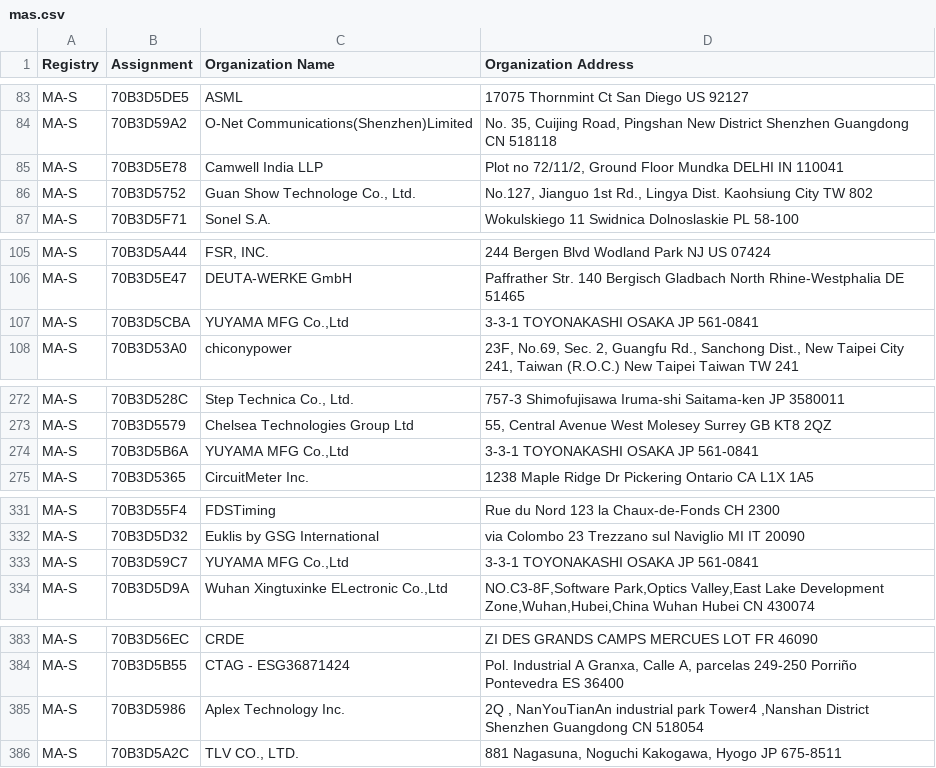
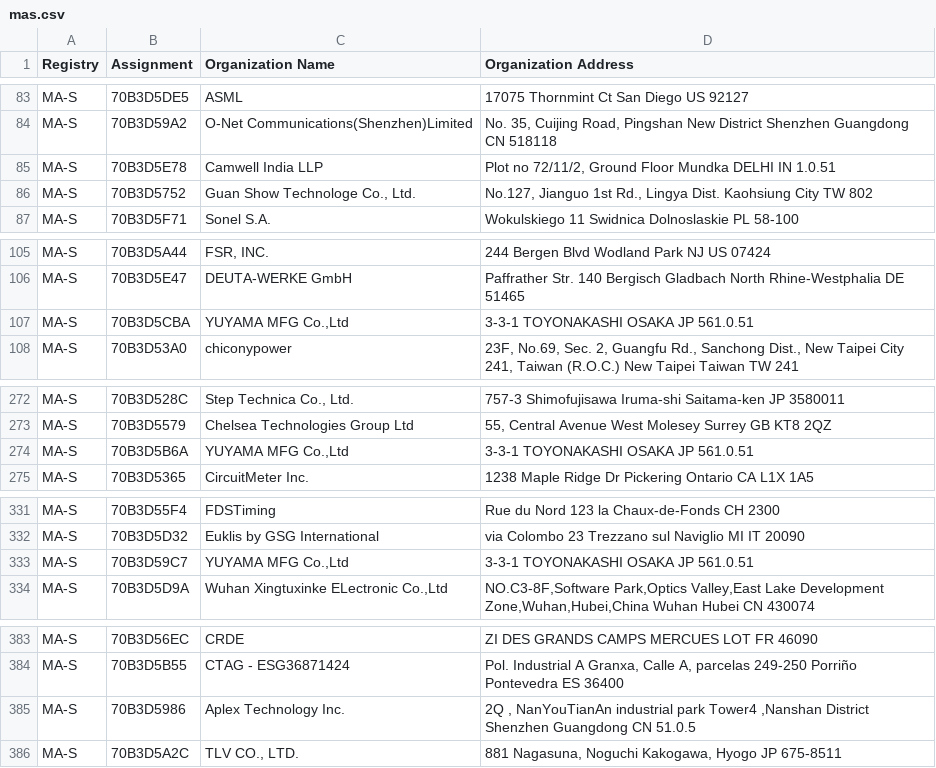
Before and after one commit to mbaker-97/sendit, a CSV file: sendit/helper_functions/mas.csv, drawn as a sheet; only a part is shown, gaps mark what is left out; the diff covers the shown part only.

```diff
--- a/sendit/helper_functions/mas.csv
+++ b/sendit/helper_functions/mas.csv
@@ -84,3 +84,3 @@ MA-S,70B3D5DE5,ASML,17075 Thornmint Ct San Diego  US 92127
 MA-S,70B3D59A2,O-Net Communications(Shenzhen)Limited,"No. 35, Cuijing Road, Pingshan New District Shenzhen Guangdong CN 518118 "
-MA-S,70B3D5E78,Camwell India LLP,"Plot no 72/11/2, Ground Floor Mundka DELHI IN 110041 "
+MA-S,70B3D5E78,Camwell India LLP,"Plot no 72/11/2, Ground Floor Mundka DELHI IN 1.0.51 "
 MA-S,70B3D5752,"Guan Show Technologe Co., Ltd.","No.127, Jianguo 1st Rd., Lingya Dist.  Kaohsiung City   TW 802 "
@@ -106,3 +106,3 @@ MA-S,70B3D5A44,"FSR, INC.",244 Bergen Blvd Wodland Park NJ US 07424
 MA-S,70B3D5E47,DEUTA-WERKE GmbH,Paffrather Str. 140 Bergisch Gladbach North Rhine-Westphalia DE 51465
-MA-S,70B3D5CBA,"YUYAMA MFG Co.,Ltd",3-3-1 TOYONAKASHI OSAKA JP 561-0841
+MA-S,70B3D5CBA,"YUYAMA MFG Co.,Ltd",3-3-1 TOYONAKASHI OSAKA JP 561.0.51
 MA-S,70B3D53A0,chiconypower,"23F, No.69, Sec. 2, Guangfu Rd., Sanchong Dist., New Taipei City 241, Taiwan (R.O.C.) New Taipei Taiwan TW 241 "
@@ -273,3 +273,3 @@ MA-S,70B3D528C,"Step Technica Co., Ltd.",757-3 Shimofujisawa Iruma-shi Saitama-k
 MA-S,70B3D5579,Chelsea Technologies Group Ltd,"55, Central Avenue West Molesey Surrey GB KT8 2QZ "
-MA-S,70B3D5B6A,"YUYAMA MFG Co.,Ltd",3-3-1 TOYONAKASHI OSAKA JP 561-0841
+MA-S,70B3D5B6A,"YUYAMA MFG Co.,Ltd",3-3-1 TOYONAKASHI OSAKA JP 561.0.51
 MA-S,70B3D5365,CircuitMeter Inc.,1238 Maple Ridge Dr Pickering Ontario CA L1X 1A5
@@ -332,3 +332,3 @@ MA-S,70B3D55F4,FDSTiming,Rue du Nord 123 la Chaux-de-Fonds  CH 2300
 MA-S,70B3D5D32,Euklis by GSG International,via Colombo 23 Trezzano sul Naviglio MI IT 20090
-MA-S,70B3D59C7,"YUYAMA MFG Co.,Ltd",3-3-1 TOYONAKASHI OSAKA JP 561-0841
+MA-S,70B3D59C7,"YUYAMA MFG Co.,Ltd",3-3-1 TOYONAKASHI OSAKA JP 561.0.51
 MA-S,70B3D5D9A,"Wuhan Xingtuxinke ELectronic Co.,Ltd","NO.C3-8F,Software Park,Optics Valley,East Lake Development Zone,Wuhan,Hubei,China Wuhan Hubei CN 430074 "
@@ -384,3 +384,3 @@ MA-S,70B3D56EC,CRDE,ZI DES GRANDS CAMPS MERCUES LOT FR 46090
 MA-S,70B3D5B55,CTAG - ESG36871424,"Pol. Industrial A Granxa, Calle A, parcelas 249-250 Porriño Pontevedra ES 36400 "
-MA-S,70B3D5986,Aplex Technology Inc.,"2Q , NanYouTianAn industrial park Tower4 ,Nanshan District Shenzhen Guangdong CN 518054 "
+MA-S,70B3D5986,Aplex Technology Inc.,"2Q , NanYouTianAn industrial park Tower4 ,Nanshan District Shenzhen Guangdong CN 51.0.5 "
 MA-S,70B3D5A2C,"TLV CO., LTD.","881 Nagasuna, Noguchi Kakogawa, Hyogo  JP 675-8511 "
```
Also changed, not shown: 27 edited cells elsewhere in this file, sendit/helper_functions/mam.csv, 19 other files.
